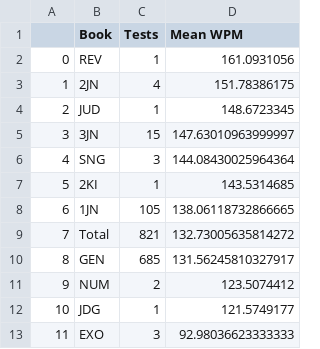
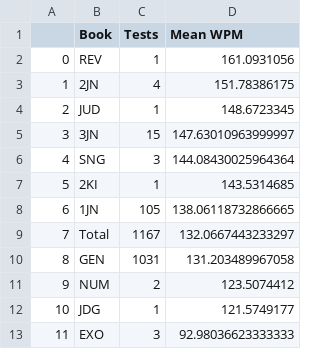
Before and after one commit to kburchfiel/Type_The_Bible, a CSV file: Analyses/mean_wpm_by_book.csv, drawn as a sheet.

```diff
--- a/Analyses/mean_wpm_by_book.csv
+++ b/Analyses/mean_wpm_by_book.csv
@@ -8,4 +8,4 @@
 6,1JN,105,138.06118732866665
-7,Total,821,132.73005635814272
-8,GEN,685,131.56245810327917
+7,Total,1167,132.0667443233297
+8,GEN,1031,131.203489967058
 9,NUM,2,123.5074412
```
Also changed, not shown: Analyses/characters_typed_by_book.csv, Analyses/characters_typed_by_book_and_chapter.csv, 37 other files.
